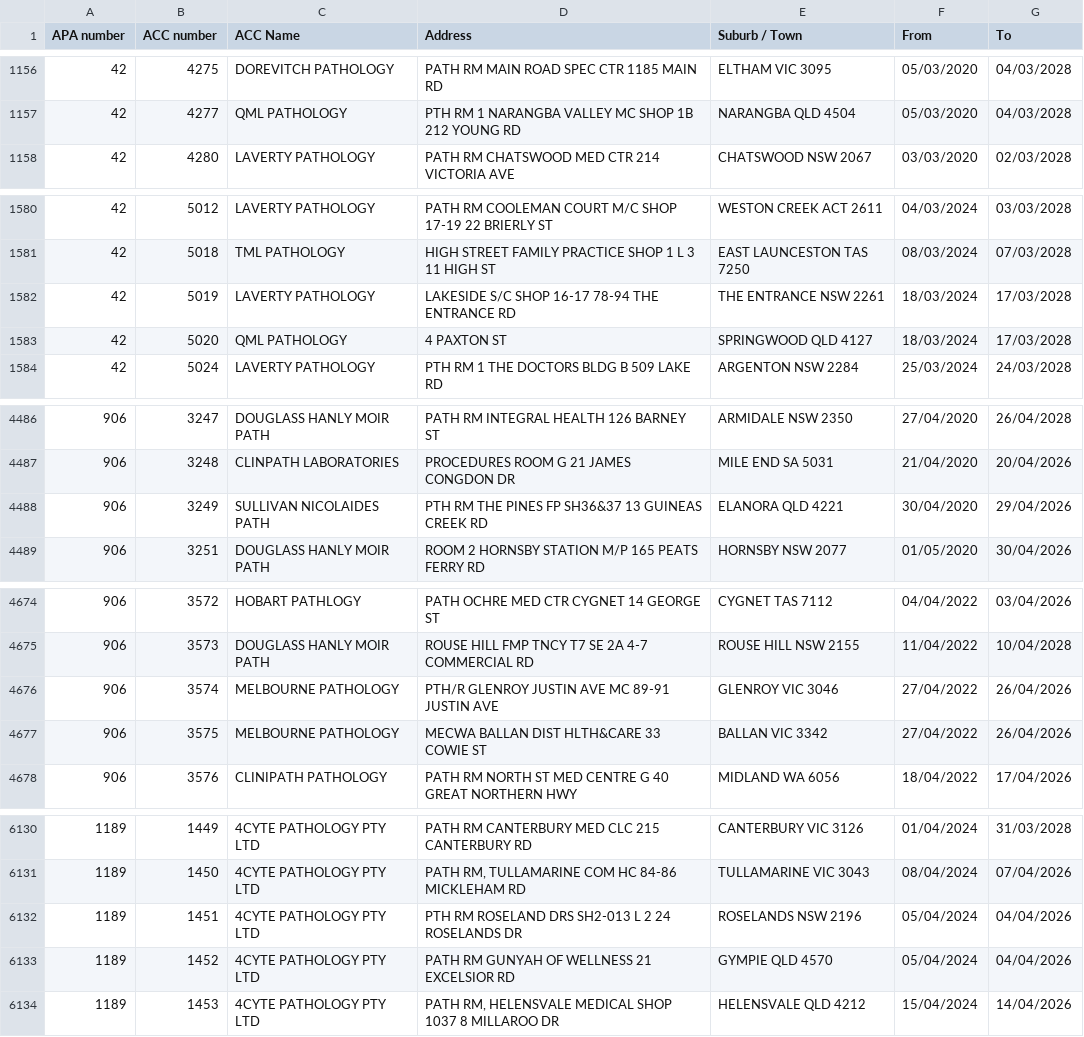
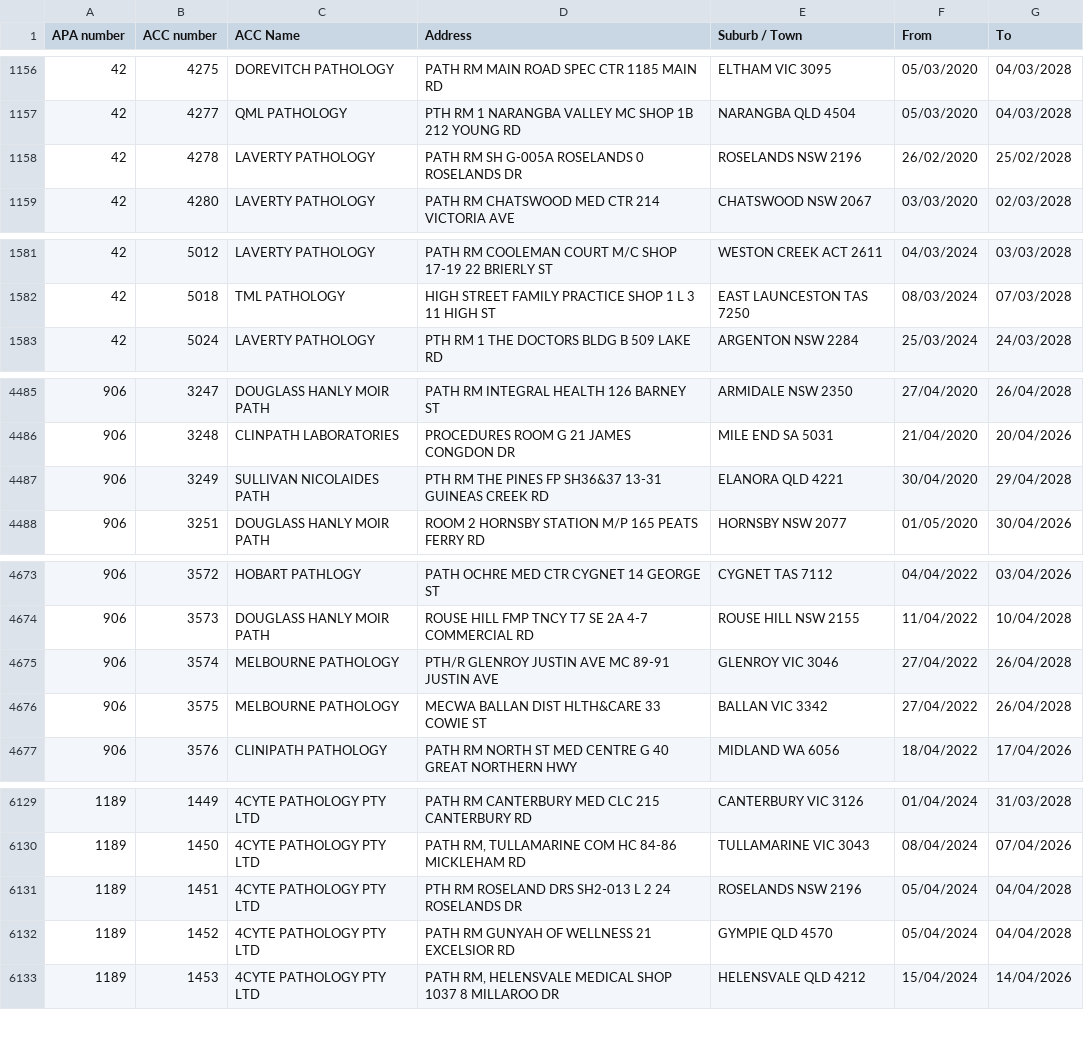
Before and after one commit to nwbort/apcc, a CSV file: apcc_list.csv, drawn as a sheet; only a part is shown, gaps mark what is left out; the diff covers the shown part only.

```diff
--- a/apcc_list.csv
+++ b/apcc_list.csv
@@ -1157,2 +1157,3 @@ APA number,ACC number,ACC Name,Address,Suburb / Town,From,To
 42,4277,QML PATHOLOGY,PTH RM 1 NARANGBA VALLEY MC SHOP 1B 212 YOUNG RD,NARANGBA QLD 4504,05/03/2020,04/03/2028
+42,4278,LAVERTY PATHOLOGY,PATH RM SH G-005A ROSELANDS 0 ROSELANDS DR,ROSELANDS NSW 2196,26/02/2020,25/02/2028
 42,4280,LAVERTY PATHOLOGY,PATH RM CHATSWOOD MED CTR 214 VICTORIA AVE,CHATSWOOD NSW 2067,03/03/2020,02/03/2028
@@ -1581,4 +1582,2 @@ APA number,ACC number,ACC Name,Address,Suburb / Town,From,To
 42,5018,TML PATHOLOGY,HIGH STREET FAMILY PRACTICE SHOP 1 L 3 11 HIGH ST,EAST LAUNCESTON TAS 7250,08/03/2024,07/03/2028
-42,5019,LAVERTY PATHOLOGY,LAKESIDE S/C SHOP 16-17 78-94 THE ENTRANCE RD,THE ENTRANCE NSW 2261,18/03/2024,17/03/2028
-42,5020,QML PATHOLOGY,4 PAXTON ST,SPRINGWOOD QLD 4127,18/03/2024,17/03/2028
 42,5024,LAVERTY PATHOLOGY,PTH RM 1 THE DOCTORS BLDG B 509 LAKE RD,ARGENTON NSW 2284,25/03/2024,24/03/2028
@@ -4487,3 +4486,3 @@ APA number,ACC number,ACC Name,Address,Suburb / Town,From,To
 906,3248,CLINPATH LABORATORIES,PROCEDURES ROOM G 21 JAMES CONGDON DR,MILE END SA 5031,21/04/2020,20/04/2026
-906,3249,SULLIVAN NICOLAIDES PATH,PTH RM THE PINES FP SH36&37 13 GUINEAS CREEK RD,ELANORA QLD 4221,30/04/2020,29/04/2026
+906,3249,SULLIVAN NICOLAIDES PATH,PTH RM THE PINES FP SH36&37 13-31 GUINEAS CREEK RD,ELANORA QLD 4221,30/04/2020,29/04/2028
 906,3251,DOUGLASS HANLY MOIR PATH,ROOM 2 HORNSBY STATION M/P 165 PEATS FERRY RD,HORNSBY NSW 2077,01/05/2020,30/04/2026
@@ -4675,4 +4674,4 @@ APA number,ACC number,ACC Name,Address,Suburb / Town,From,To
 906,3573,DOUGLASS HANLY MOIR PATH,ROUSE HILL FMP TNCY T7 SE 2A 4-7 COMMERCIAL RD,ROUSE HILL NSW 2155,11/04/2022,10/04/2028
-906,3574,MELBOURNE PATHOLOGY,PTH/R GLENROY JUSTIN AVE MC 89-91 JUSTIN AVE,GLENROY VIC 3046,27/04/2022,26/04/2026
-906,3575,MELBOURNE PATHOLOGY,MECWA BALLAN DIST HLTH&CARE 33 COWIE ST,BALLAN VIC 3342,27/04/2022,26/04/2026
+906,3574,MELBOURNE PATHOLOGY,PTH/R GLENROY JUSTIN AVE MC 89-91 JUSTIN AVE,GLENROY VIC 3046,27/04/2022,26/04/2028
+906,3575,MELBOURNE PATHOLOGY,MECWA BALLAN DIST HLTH&CARE 33 COWIE ST,BALLAN VIC 3342,27/04/2022,26/04/2028
 906,3576,CLINIPATH PATHOLOGY,PATH RM NORTH ST MED CENTRE G 40 GREAT NORTHERN HWY,MIDLAND WA 6056,18/04/2022,17/04/2026
@@ -6131,4 +6130,4 @@ APA number,ACC number,ACC Name,Address,Suburb / Town,From,To
 1189,1450,4CYTE PATHOLOGY PTY LTD,"PATH RM, TULLAMARINE COM HC 84-86 MICKLEHAM RD",TULLAMARINE VIC 3043,08/04/2024,07/04/2026
-1189,1451,4CYTE PATHOLOGY PTY LTD,PTH RM ROSELAND DRS SH2-013 L 2 24 ROSELANDS DR,ROSELANDS NSW 2196,05/04/2024,04/04/2026
-1189,1452,4CYTE PATHOLOGY PTY LTD,PATH RM GUNYAH OF WELLNESS 21 EXCELSIOR RD,GYMPIE QLD 4570,05/04/2024,04/04/2026
+1189,1451,4CYTE PATHOLOGY PTY LTD,PTH RM ROSELAND DRS SH2-013 L 2 24 ROSELANDS DR,ROSELANDS NSW 2196,05/04/2024,04/04/2028
+1189,1452,4CYTE PATHOLOGY PTY LTD,PATH RM GUNYAH OF WELLNESS 21 EXCELSIOR RD,GYMPIE QLD 4570,05/04/2024,04/04/2028
 1189,1453,4CYTE PATHOLOGY PTY LTD,"PATH RM, HELENSVALE MEDICAL SHOP 1037 8 MILLAROO DR",HELENSVALE QLD 4212,15/04/2024,14/04/2026
```
Also changed, not shown: 8 edited cells elsewhere in this file.
